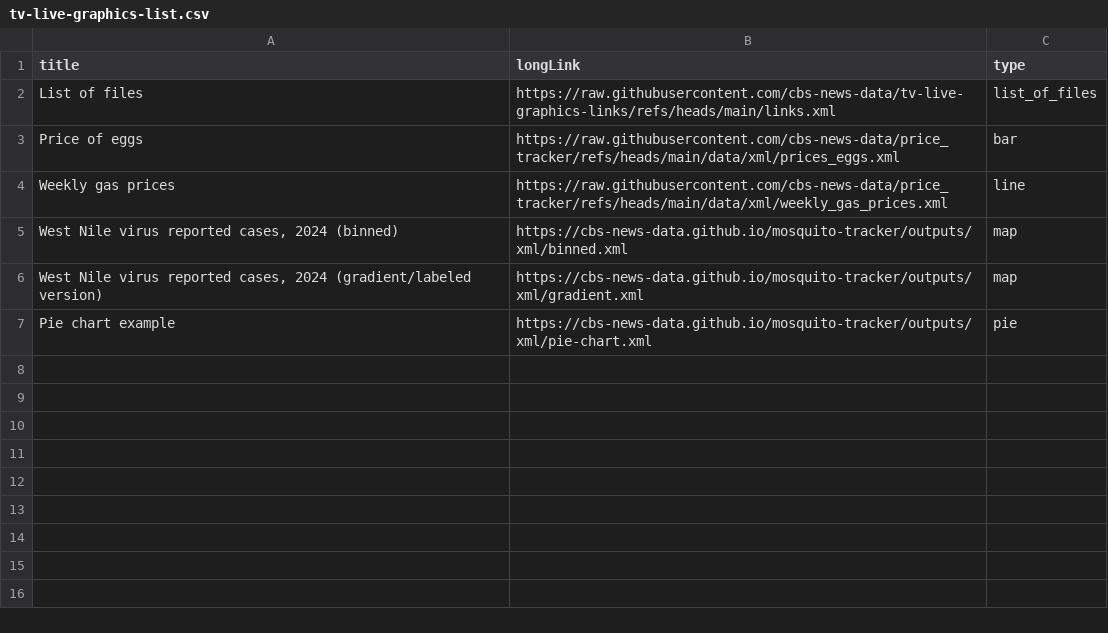
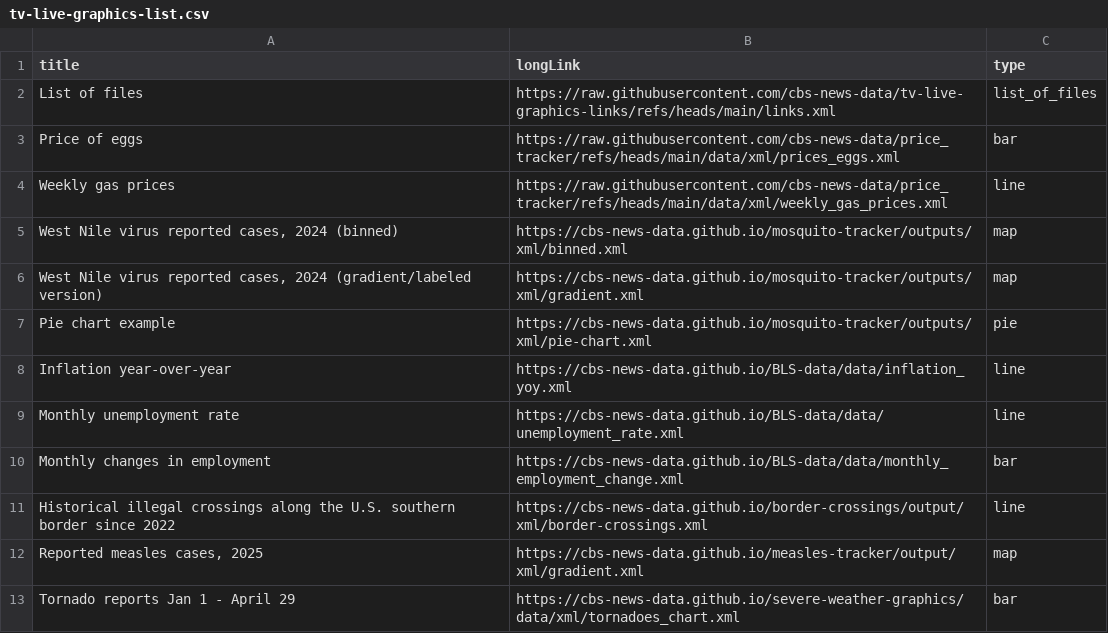
Before and after one commit to cbs-news-data/tv-live-graphics-links, a CSV file: tv-live-graphics-list.csv, drawn as a sheet; the diff names each change by its address in the sheet, - before the commit and + after, or states it on an @@ line.

Commit message:
add inflation, unemployment, employment, border crossings, measles, tornado links

```diff
--- a/tv-live-graphics-list.csv
+++ b/tv-live-graphics-list.csv
+row 8: Inflation year-over-year | https://cbs-news-data.github.io/BLS-data/data/inflation_yoy.xml | line
+row 9: Monthly unemployment rate | https://cbs-news-data.github.io/BLS-data/data/unemployment_rate.xml | line
+row 10: Monthly changes in employment | https://cbs-news-data.github.io/BLS-data/data/monthly_employment_change.xml | bar
+row 11: Historical illegal crossings along the U.S. southern border since 2022 | https://cbs-news-data.github.io/border-crossings/output/xml/border-crossings.xml | line
+row 12: Reported measles cases, 2025 | https://cbs-news-data.github.io/measles-tracker/output/xml/gradient.xml | map
+row 13: Tornado reports Jan 1 - April 29 | https://cbs-news-data.github.io/severe-weather-graphics/data/xml/tornadoes_chart.xml | bar
```
Also changed, not shown: 1 other file.
